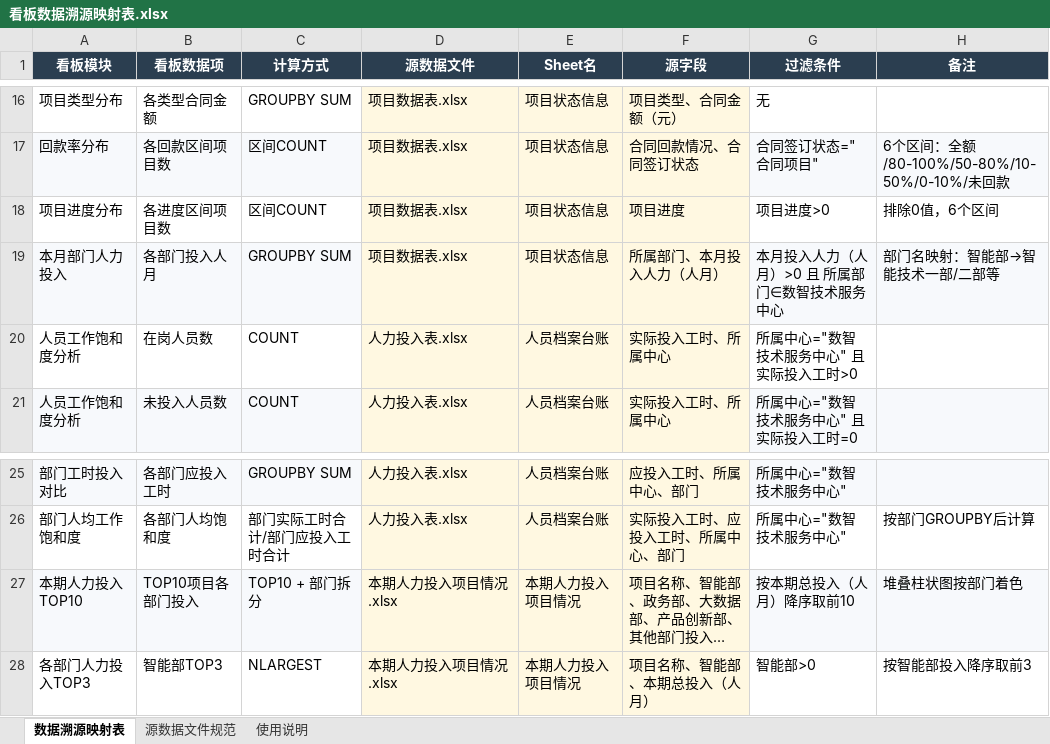
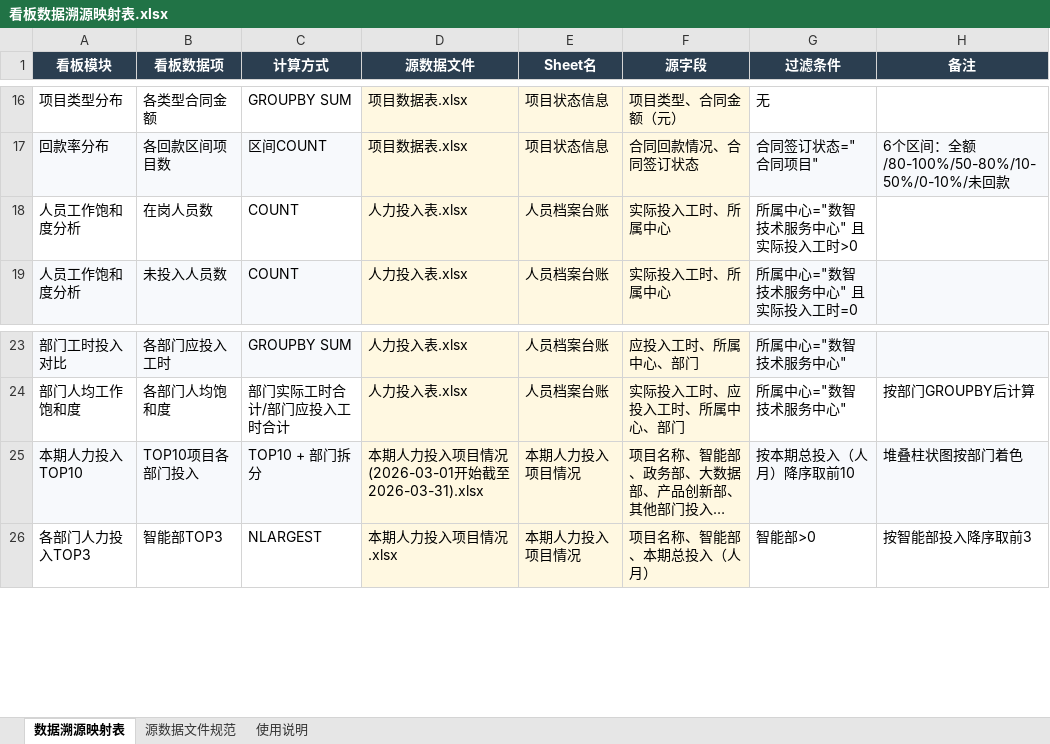
Before and after one commit to ketiann/ProjectKanban, an Excel workbook: 看板数据溯源映射表.xlsx, sheet 数据溯源映射表, drawn as a sheet; only a part is shown, gaps mark what is left out; long unchanged cells end in …; values as stored, in another font and other column widths than the file's, no borders; removed rows and columns are numbered as before the commit, all else as after; the diff names each change by its address in the sheet, - before the commit and + after, or states it on an @@ line.

Commit message:
feat: 看板V3.0优化 - 布局调整与模块精简
- 删除项目进度分布、本月部门人力投入模块
- 回款率+TOP10堆叠图改为2列布局
- 人员饱和度+部门工时+人均饱和度改为3列布局
- KPI卡片回款率与合同占比对齐
- 项目明细非零数据高亮显示
- 部门工时与人均饱和度部门顺序一致
- 投入合计保留2位小数
- 修复标题项目总数显示为-的问题
- 清理废弃数据维度(22→20)
- 更新溯源映射表、使用说明、README

```diff
--- a/看板数据溯源映射表.xlsx (sheet 数据溯源映射表)
+++ b/看板数据溯源映射表.xlsx (sheet 数据溯源映射表)
-row 18: 项目进度分布 | 各进度区间项目数 | 区间COUNT | 项目数据表.xlsx | 项目状态信息 | 项目进度 | 项目进度>0 | 排除0值，6个区间
-row 19: 本月部门人力投入 | 各部门投入人月 | GROUPBY SUM | 项目数据表.xlsx | 项目状态信息 | 所属部门、本月投入人力（人月） | 本月投入人力（人月）>0 且 所属部门∈数智技术服务中心 | 部门名映射：智能部→智能技术一部/二部等
-D25 (源数据文件): 本期人力投入项目情况.xlsx
+D25 (源数据文件): 本期人力投入项目情况(2026-03-01开始截至2026-03-31).xlsx
```
Also changed, not shown: generate_dashboard_使用说明.xlsx, 4 other files.
